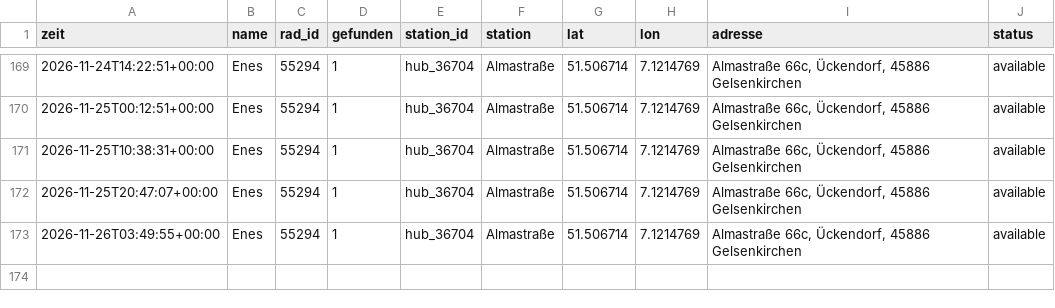
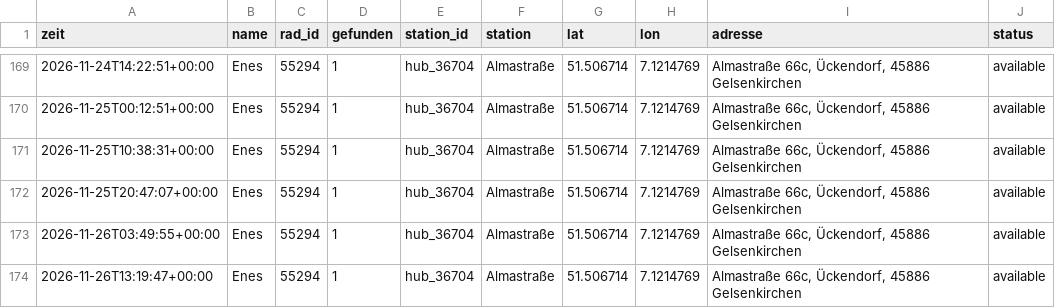
Before and after one commit to raphaelwelsow/woIstEnes, a CSV file: data/verlauf.csv, drawn as a sheet; only a part is shown, gaps mark what is left out.

```diff
--- a/data/verlauf.csv
+++ b/data/verlauf.csv
@@ -173 +173,2 @@ zeit,name,rad_id,gefunden,station_id,station,lat,lon,adresse,status
 2026-11-26T03:49:55+00:00,Enes,55294,1,hub_36704,Almastraße,51.506714,7.1214769,"Almastraße 66c, Ückendorf, 45886 Gelsenkirchen",available
+2026-11-26T13:19:47+00:00,Enes,55294,1,hub_36704,Almastraße,51.506714,7.1214769,"Almastraße 66c, Ückendorf, 45886 Gelsenkirchen",available
```
